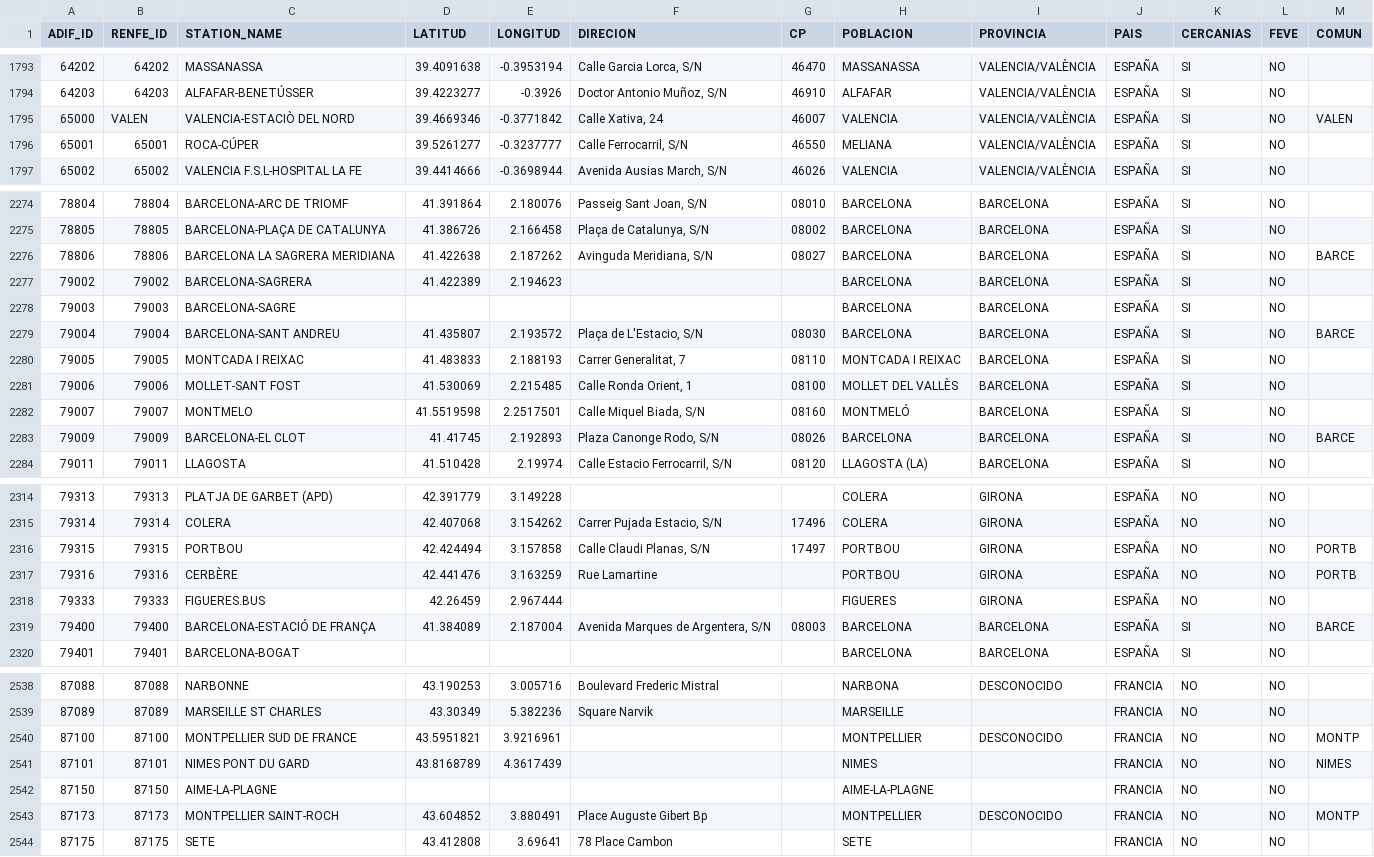
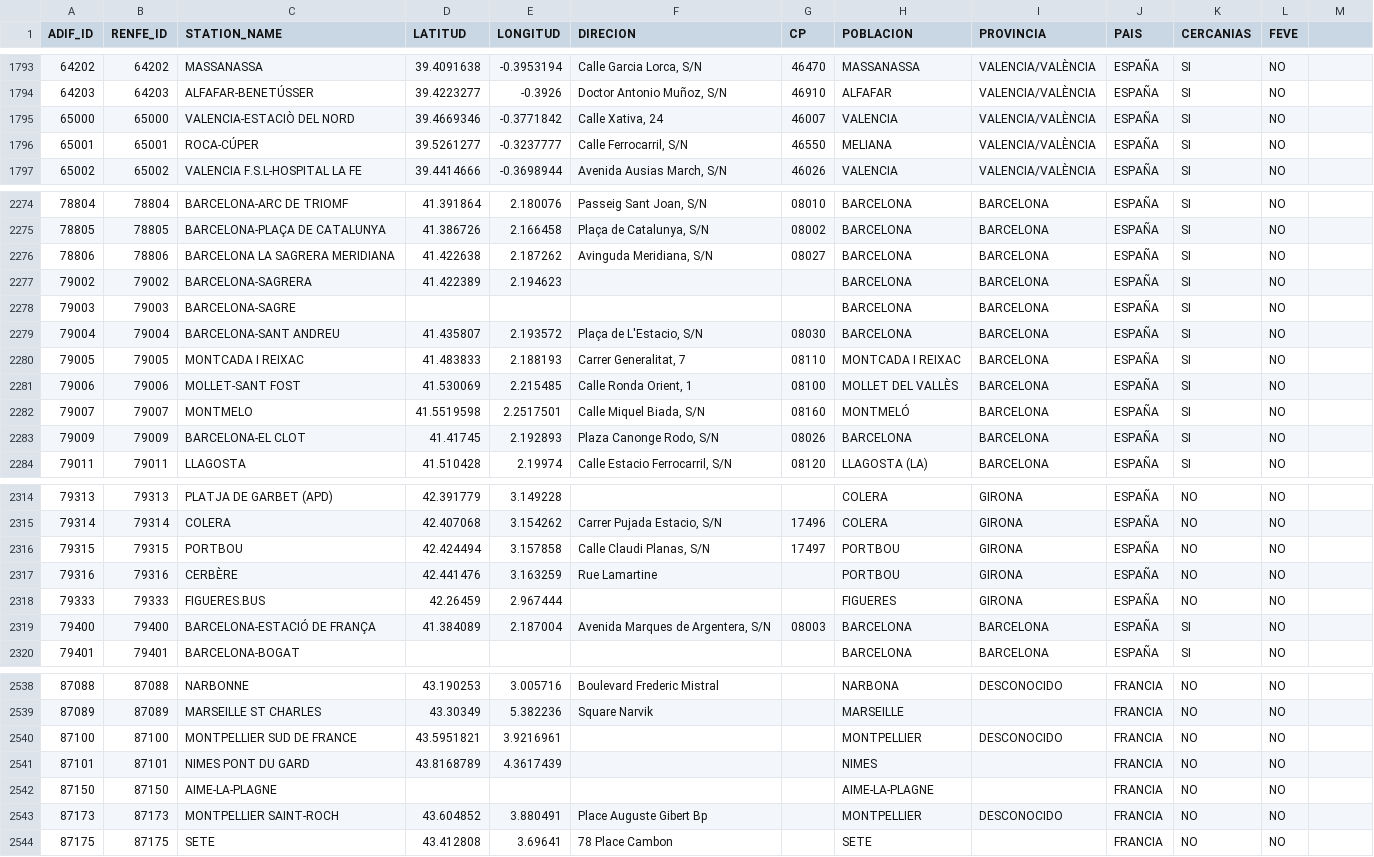
Before and after one commit to JoseAngelMartinB/robin, a CSV file: data/renfe/adif_renfe_stations.csv, drawn as a sheet; only a part is shown, gaps mark what is left out; the diff covers the shown part only.

Commit message:
fix: remove COMUN column from adif_renfe_stations

```diff
--- a/data/renfe/adif_renfe_stations.csv
+++ b/data/renfe/adif_renfe_stations.csv
@@ -1 +1 @@
-ADIF_ID;RENFE_ID;STATION_NAME;LATITUD;LONGITUD;DIRECION;CP;POBLACION;PROVINCIA;PAIS;CERCANIAS;FEVE;COMUN
+ADIF_ID;RENFE_ID;STATION_NAME;LATITUD;LONGITUD;DIRECION;CP;POBLACION;PROVINCIA;PAIS;CERCANIAS;FEVE
@@ -1795 +1795 @@ ADIF_ID;RENFE_ID;STATION_NAME;LATITUD;LONGITUD;DIRECION;CP;POBLACION;PROVINCIA;P
-65000;VALEN;VALENCIA-ESTACIÒ DEL NORD;39.4669346;-0.3771842;Calle Xativa, 24;46007;VALENCIA;VALENCIA/VALÈNCIA;ESPAÑA;SI;NO;VALEN
+65000;65000;VALENCIA-ESTACIÒ DEL NORD;39.4669346;-0.3771842;Calle Xativa, 24;46007;VALENCIA;VALENCIA/VALÈNCIA;ESPAÑA;SI;NO
@@ -2276 +2276 @@ ADIF_ID;RENFE_ID;STATION_NAME;LATITUD;LONGITUD;DIRECION;CP;POBLACION;PROVINCIA;P
-78806;78806;BARCELONA LA SAGRERA MERIDIANA;41.422638;2.187262;Avinguda Meridiana, S/N;08027;BARCELONA;BARCELONA;ESPAÑA;SI;NO;BARCE
+78806;78806;BARCELONA LA SAGRERA MERIDIANA;41.422638;2.187262;Avinguda Meridiana, S/N;08027;BARCELONA;BARCELONA;ESPAÑA;SI;NO
@@ -2279 +2279 @@ ADIF_ID;RENFE_ID;STATION_NAME;LATITUD;LONGITUD;DIRECION;CP;POBLACION;PROVINCIA;P
-79004;79004;BARCELONA-SANT ANDREU;41.435807;2.193572;Plaça de L'Estacio, S/N;08030;BARCELONA;BARCELONA;ESPAÑA;SI;NO;BARCE
+79004;79004;BARCELONA-SANT ANDREU;41.435807;2.193572;Plaça de L'Estacio, S/N;08030;BARCELONA;BARCELONA;ESPAÑA;SI;NO
@@ -2283 +2283 @@ ADIF_ID;RENFE_ID;STATION_NAME;LATITUD;LONGITUD;DIRECION;CP;POBLACION;PROVINCIA;P
-79009;79009;BARCELONA-EL CLOT;41.41745;2.192893;Plaza Canonge Rodo, S/N;08026;BARCELONA;BARCELONA;ESPAÑA;SI;NO;BARCE
+79009;79009;BARCELONA-EL CLOT;41.41745;2.192893;Plaza Canonge Rodo, S/N;08026;BARCELONA;BARCELONA;ESPAÑA;SI;NO
@@ -2316,2 +2316,2 @@ ADIF_ID;RENFE_ID;STATION_NAME;LATITUD;LONGITUD;DIRECION;CP;POBLACION;PROVINCIA;P
-79315;79315;PORTBOU;42.424494;3.157858;Calle Claudi Planas, S/N;17497;PORTBOU;GIRONA;ESPAÑA;NO;NO;PORTB
-79316;79316;CERBÈRE;42.441476;3.163259;Rue Lamartine;;PORTBOU;GIRONA;ESPAÑA;NO;NO;PORTB
+79315;79315;PORTBOU;42.424494;3.157858;Calle Claudi Planas, S/N;17497;PORTBOU;GIRONA;ESPAÑA;NO;NO
+79316;79316;CERBÈRE;42.441476;3.163259;Rue Lamartine;;PORTBOU;GIRONA;ESPAÑA;NO;NO
@@ -2319 +2319 @@ ADIF_ID;RENFE_ID;STATION_NAME;LATITUD;LONGITUD;DIRECION;CP;POBLACION;PROVINCIA;P
-79400;79400;BARCELONA-ESTACIÓ DE FRANÇA;41.384089;2.187004;Avenida Marques de Argentera, S/N;08003;BARCELONA;BARCELONA;ESPAÑA;SI;NO;BARCE
+79400;79400;BARCELONA-ESTACIÓ DE FRANÇA;41.384089;2.187004;Avenida Marques de Argentera, S/N;08003;BARCELONA;BARCELONA;ESPAÑA;SI;NO
@@ -2540,2 +2540,2 @@ ADIF_ID;RENFE_ID;STATION_NAME;LATITUD;LONGITUD;DIRECION;CP;POBLACION;PROVINCIA;P
-87100;87100;MONTPELLIER SUD DE FRANCE;43.5951821;3.9216961;;;MONTPELLIER;DESCONOCIDO;FRANCIA;NO;NO;MONTP
-87101;87101;NIMES PONT DU GARD;43.8168789;4.3617439;;;NIMES;;FRANCIA;NO;NO;NIMES
+87100;87100;MONTPELLIER SUD DE FRANCE;43.5951821;3.9216961;;;MONTPELLIER;DESCONOCIDO;FRANCIA;NO;NO
+87101;87101;NIMES PONT DU GARD;43.8168789;4.3617439;;;NIMES;;FRANCIA;NO;NO
@@ -2543 +2543 @@ ADIF_ID;RENFE_ID;STATION_NAME;LATITUD;LONGITUD;DIRECION;CP;POBLACION;PROVINCIA;P
-87173;87173;MONTPELLIER SAINT-ROCH;43.604852;3.880491;Place Auguste Gibert Bp;;MONTPELLIER;DESCONOCIDO;FRANCIA;NO;NO;MONTP
+87173;87173;MONTPELLIER SAINT-ROCH;43.604852;3.880491;Place Auguste Gibert Bp;;MONTPELLIER;DESCONOCIDO;FRANCIA;NO;NO
```
Also changed, not shown: 64 edited cells elsewhere in this file.
